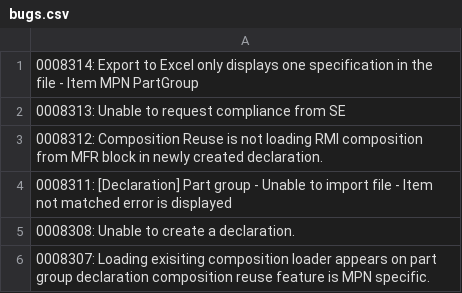
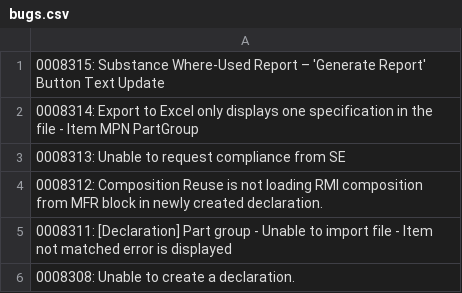
Before and after one commit to HZM-W/my-dashboard, a CSV file: bugs.csv, drawn as a sheet; only a part is shown; the shorter side is filled out with more unchanged rows; the diff names each change by its address in the sheet, - before the commit and + after, or states it on an @@ line.

```diff
--- a/bugs.csv
+++ b/bugs.csv
+row 1: 0008315: Substance Where-Used Report – 'Generate Report' Button Text Update
```
Also changed, not shown: master_bugs.csv, 1 other file.
